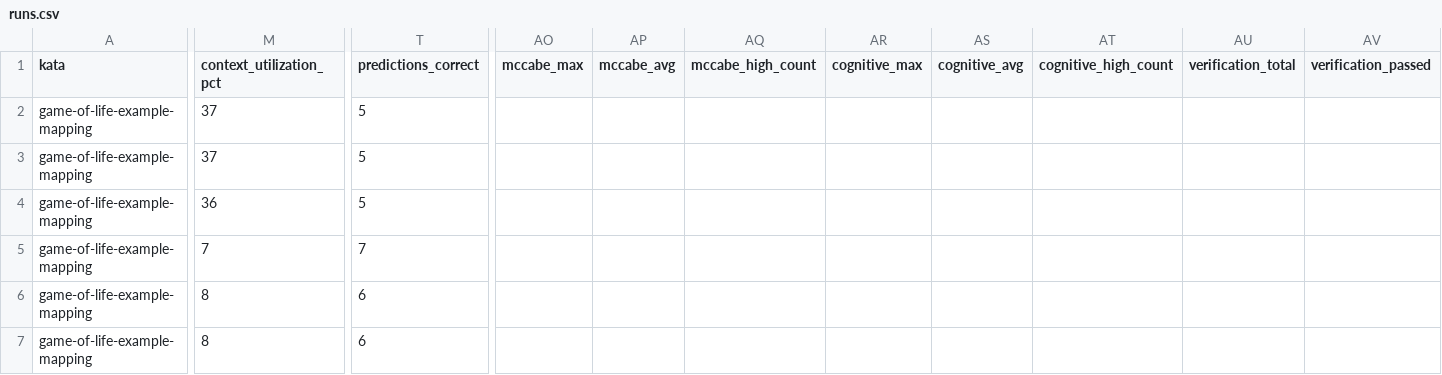
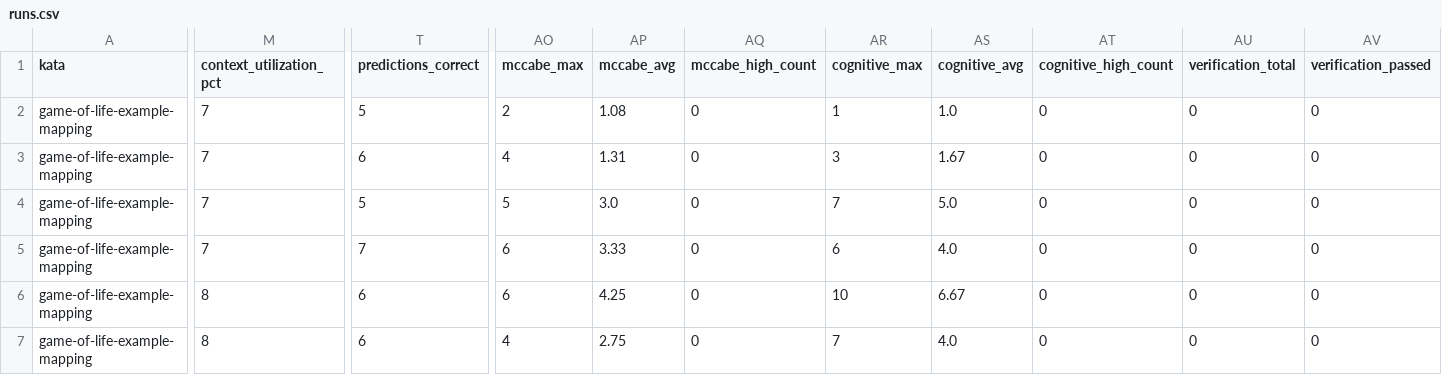
Before and after one commit to marcoemrich/agentic_coding_lab, a CSV file: research/RQ-3-model-and-thinking/runs.csv, drawn as a sheet; only a part is shown, gaps mark what is left out; the diff covers the shown part only; the diff names each change by its address in the sheet, - before the commit and + after, or states it on an @@ line.

```diff
--- a/research/RQ-3-model-and-thinking/runs.csv
+++ b/research/RQ-3-model-and-thinking/runs.csv
-M2:M3 (context_utilization_pct): 37
+M2:M3 (context_utilization_pct): 7
-AO2 (mccabe_max): (empty)
+AO2 (mccabe_max): 2
-AP2 (mccabe_avg): (empty)
+AP2 (mccabe_avg): 1.08
-AQ2:AQ7 (mccabe_high_count): (empty)
+AQ2:AQ7 (mccabe_high_count): 0
-AR2 (cognitive_max): (empty)
+AR2 (cognitive_max): 1
-AS2 (cognitive_avg): (empty)
+AS2 (cognitive_avg): 1.0
-AT2:AT7 (cognitive_high_count): (empty)
+AT2:AT7 (cognitive_high_count): 0
-AU2:AU7 (verification_total): (empty)
+AU2:AU7 (verification_total): 0
-AV2:AV7 (verification_passed): (empty)
+AV2:AV7 (verification_passed): 0
-T3 (predictions_correct): 5
+T3 (predictions_correct): 6
-AO3 (mccabe_max): (empty)
+AO3 (mccabe_max): 4
-AP3 (mccabe_avg): (empty)
+AP3 (mccabe_avg): 1.31
-AR3 (cognitive_max): (empty)
+AR3 (cognitive_max): 3
-AS3 (cognitive_avg): (empty)
+AS3 (cognitive_avg): 1.67
-M4 (context_utilization_pct): 36
+M4 (context_utilization_pct): 7
-AO4 (mccabe_max): (empty)
+AO4 (mccabe_max): 5
-AP4 (mccabe_avg): (empty)
+AP4 (mccabe_avg): 3.0
-AR4 (cognitive_max): (empty)
+AR4 (cognitive_max): 7
-AS4 (cognitive_avg): (empty)
+AS4 (cognitive_avg): 5.0
-AO5:AO6 (mccabe_max): (empty)
+AO5:AO6 (mccabe_max): 6
-AP5 (mccabe_avg): (empty)
+AP5 (mccabe_avg): 3.33
-AR5 (cognitive_max): (empty)
+AR5 (cognitive_max): 6
-AS5 (cognitive_avg): (empty)
+AS5 (cognitive_avg): 4.0
-AP6 (mccabe_avg): (empty)
+AP6 (mccabe_avg): 4.25
-AR6 (cognitive_max): (empty)
+AR6 (cognitive_max): 10
-AS6 (cognitive_avg): (empty)
+AS6 (cognitive_avg): 6.67
-AO7 (mccabe_max): (empty)
+AO7 (mccabe_max): 4
-AP7 (mccabe_avg): (empty)
+AP7 (mccabe_avg): 2.75
-AR7 (cognitive_max): (empty)
+AR7 (cognitive_max): 7
-AS7 (cognitive_avg): (empty)
+AS7 (cognitive_avg): 4.0
```
Also changed, not shown: 137 edited cells elsewhere in this file, research/RQ-4-workflow-model-interaction/runs.csv, research/RQ-5-run-stability/runs.csv, 14 other files.
